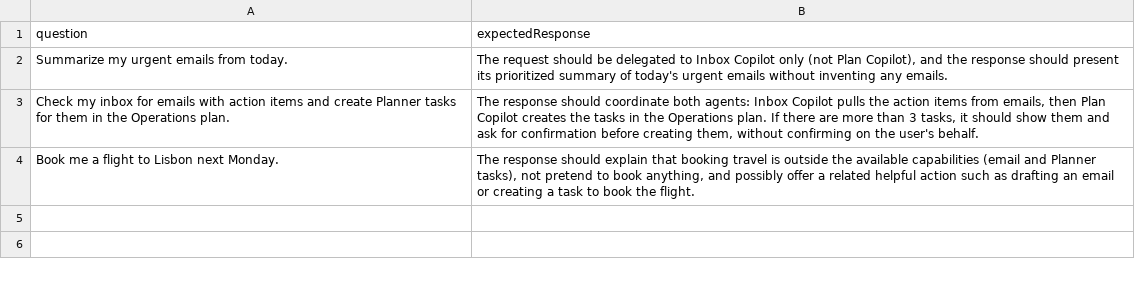
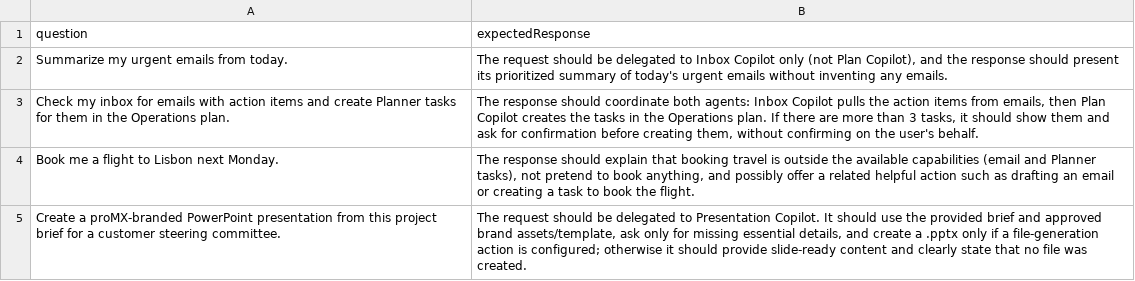
Before and after one commit to leonardo-russo-promx/copilot-studio-productivity-agents, a CSV file: botfather/test-set.csv, drawn as a sheet; the diff names each change by its address in the sheet, - before the commit and + after, or states it on an @@ line.

Commit message:
feat: add branded PowerPoint agent

```diff
--- a/botfather/test-set.csv
+++ b/botfather/test-set.csv
+row 5: Create a proMX-branded PowerPoint presentation from this project brief for a customer steering committee. | The request should be delegated to Presentation Copilot. It should use the provided brief and approved brand assets/template, ask only for missing essential details, and create a .pptx only if a file-generation action is configured; otherwise it should provide slide-ready content and clearly state that no file was created.
```
Also changed, not shown: 8 other files.
